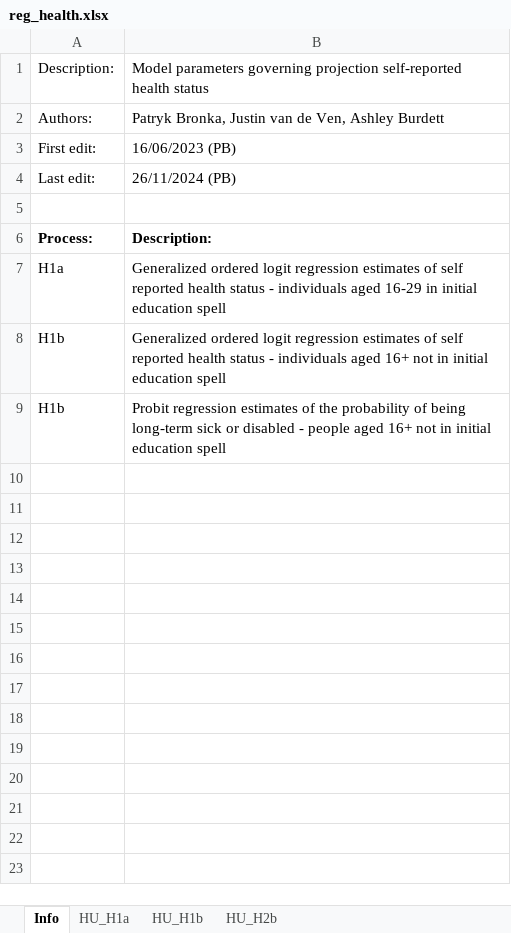
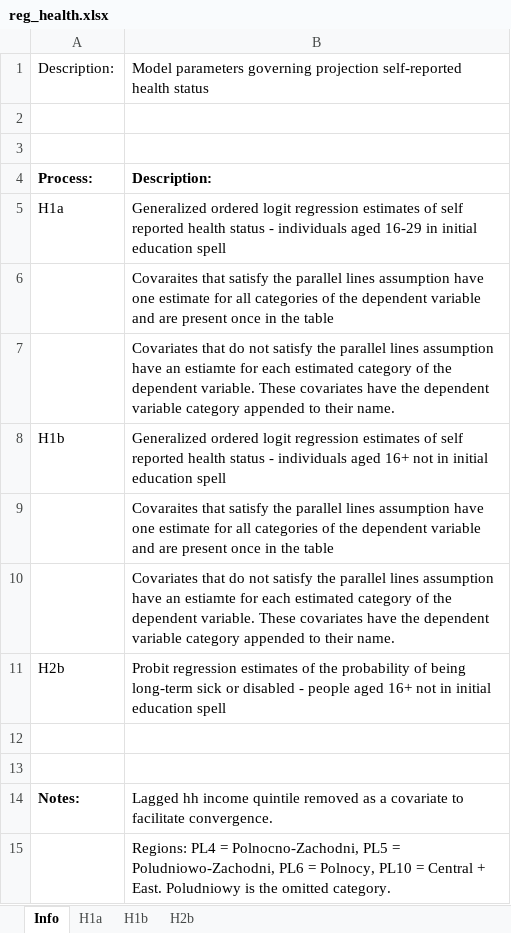
Before and after one commit to brzezinski666/SimPaths, an Excel workbook: input/reg_health.xlsx, sheet Info, drawn as a sheet; values as stored, in another font and other column widths than the file's, no borders; removed rows and columns are numbered as before the commit, all else as after; the diff names each change by its address in the sheet, - before the commit and + after, or states it on an @@ line.

```diff
--- a/input/reg_health.xlsx (sheet Info)
+++ b/input/reg_health.xlsx (sheet Info)
-sheet tab: HU_H1a
-sheet tab: HU_H1b
-sheet tab: HU_H2b
+sheet tab: H1a
+sheet tab: H1b
+sheet tab: H2b
-row 2: Authors: | Patryk Bronka, Justin van de Ven, Ashley Burdett
+row 2: (empty)
-row 3: First edit: | 16/06/2023 (PB)
-row 4: Last edit: | 26/11/2024 (PB)
+row 6:  | Covaraites that satisfy the parallel lines assumption have one estimate for all categories of the dependent variable and are present once in the table
+row 7:  | Covariates that do not satisfy the parallel lines assumption have an estiamte for each estimated category of the dependent variable. These covariates have the dependent variable category appended to their name.
+row 9:  | Covaraites that satisfy the parallel lines assumption have one estimate for all categories of the dependent variable and are present once in the table
+row 10:  | Covariates that do not satisfy the parallel lines assumption have an estiamte for each estimated category of the dependent variable. These covariates have the dependent variable category appended to their name.
-A11: H1b
+A11: H2b
+row 12: (empty)
+row 13: (empty)
+row 14: Notes: | Lagged hh income quintile removed as a covariate to facilitate convergence.
+row 15:  | Regions: PL4 = Polnocno-Zachodni, PL5 = Poludniowo-Zachodni, PL6 = Polnocy, PL10 = Central + East. Poludniowy is the omitted category.
```
Also changed, not shown: input/reg_education.xlsx, input/reg_employmentSelection.xlsx, 9 other files.
